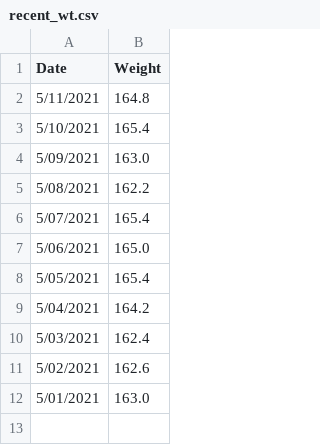
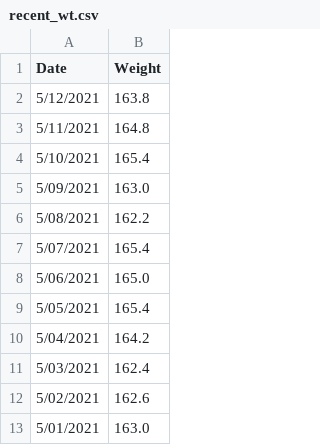
Before and after one commit to johnsug/wt, a CSV file: recent_wt.csv, drawn as a sheet.

Commit message:
Update recent_wt.csv

```diff
--- a/recent_wt.csv
+++ b/recent_wt.csv
@@ -1,2 +1,3 @@
 Date,Weight
+5/12/2021,163.8
 5/11/2021,164.8
```
